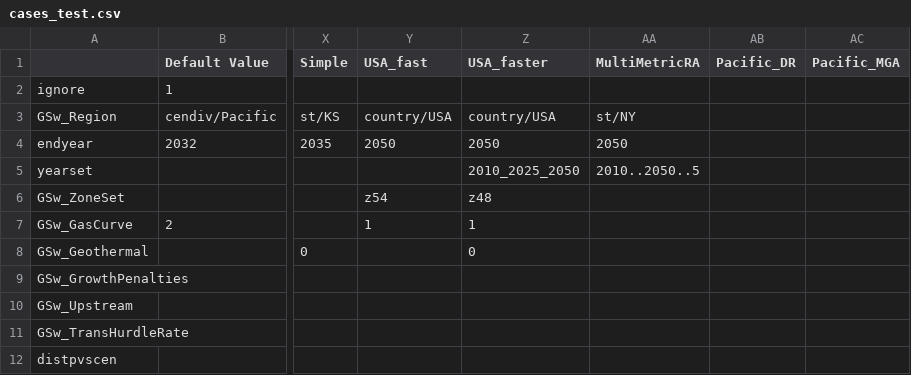
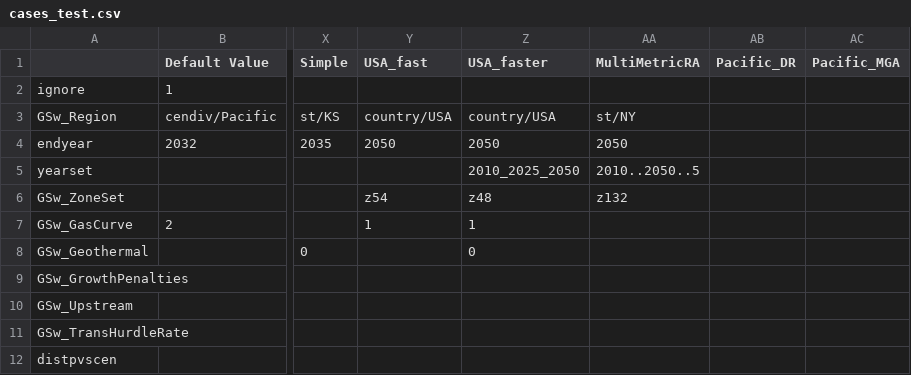
Before and after one commit to ReEDS-Model/ReEDS, a CSV file: cases_test.csv, drawn as a sheet; only a part is shown, gaps mark what is left out; the diff names each change by its address in the sheet, - before the commit and + after, or states it on an @@ line.

```diff
--- a/cases_test.csv
+++ b/cases_test.csv
-AA6 (MultiMetricRA): (empty)
+AA6 (MultiMetricRA): z132
```
Also changed, not shown: 3 other files.
